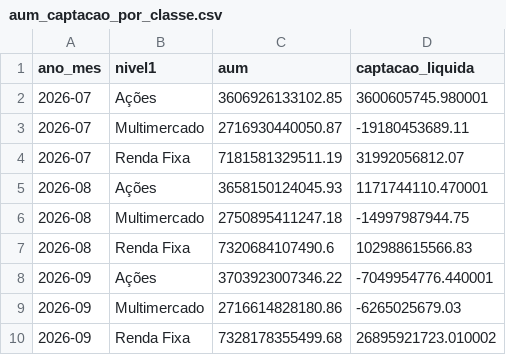
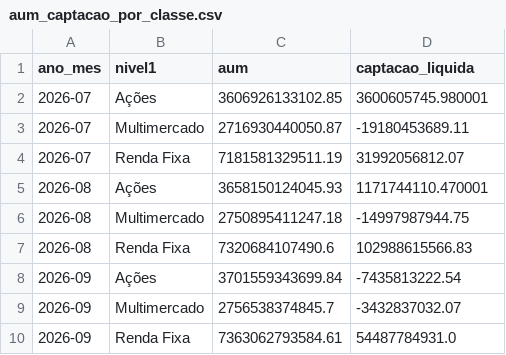
Before and after one commit to CaioLSouza/my_portfolio, a CSV file: boletim_fundos_anbima/resultados/aum_captacao_por_classe.csv, drawn as a sheet.

```diff
--- a/boletim_fundos_anbima/resultados/aum_captacao_por_classe.csv
+++ b/boletim_fundos_anbima/resultados/aum_captacao_por_classe.csv
@@ -7,4 +7,4 @@ ano_mes,nivel1,aum,captacao_liquida
 2026-08,Renda Fixa,7320684107490.6,102988615566.83
-2026-09,Ações,3703923007346.22,-7049954776.440001
-2026-09,Multimercado,2716614828180.86,-6265025679.03
-2026-09,Renda Fixa,7328178355499.68,26895921723.010002
+2026-09,Ações,3701559343699.84,-7435813222.54
+2026-09,Multimercado,2756538374845.7,-3432837032.07
+2026-09,Renda Fixa,7363062793584.61,54487784931.0
```
Also changed, not shown: boletim_fundos_anbima/resultados/acoes_subclasses.csv, boletim_fundos_anbima/resultados/alocacao_relativa_por_classe.csv, 1 other file.
